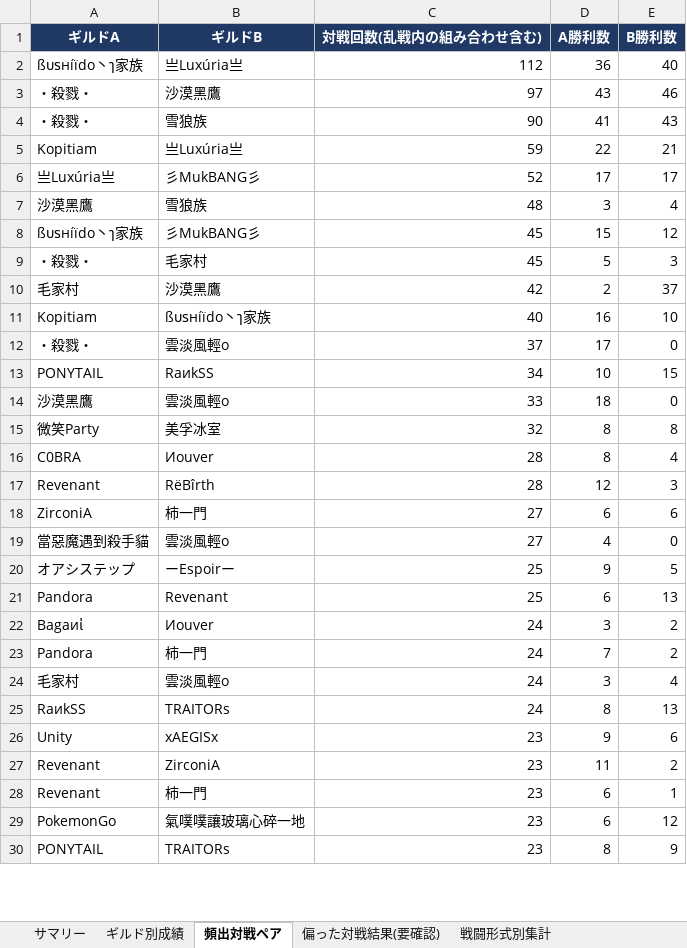
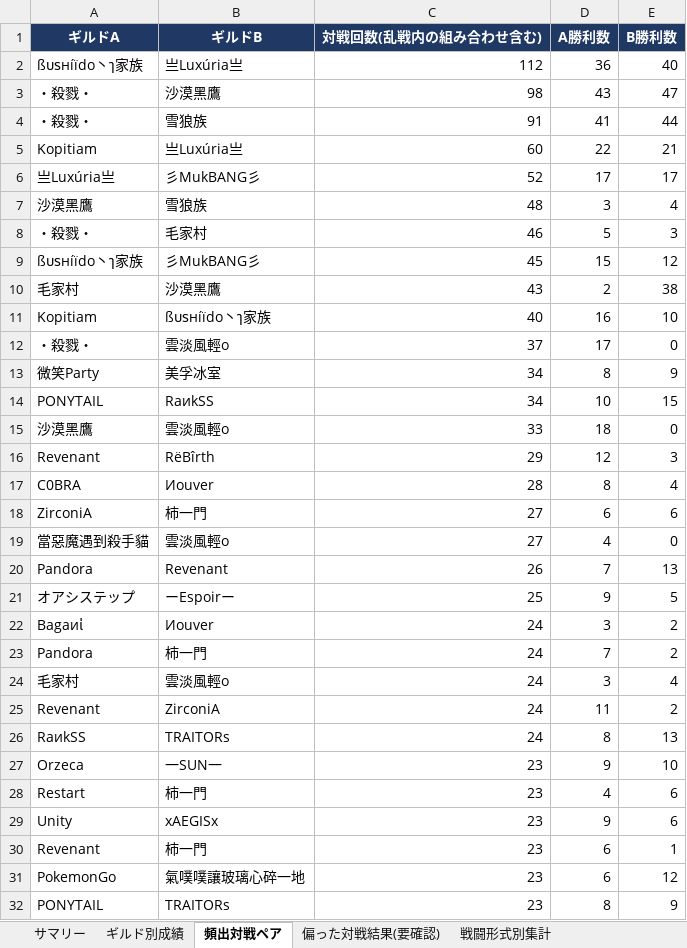
Before and after one commit to Lily-0619/bdm-node-war-tracker, an Excel workbook: report/output/拠点戦_過去データ分析.xlsx, sheet 頻出対戦ペア, drawn as a sheet; only a part is shown; values as stored, in another font and other column widths than the file's, no borders; removed rows and columns are numbered as before the commit, all else as after; the diff covers the shown part only; the diff names each change by its address in the sheet, - before the commit and + after, or states it on an @@ line.

```diff
--- a/report/output/拠点戦_過去データ分析.xlsx (sheet 頻出対戦ペア)
+++ b/report/output/拠点戦_過去データ分析.xlsx (sheet 頻出対戦ペア)
-C3 (対戦回数(乱戦内の組み合わせ含む)): 97
+C3 (対戦回数(乱戦内の組み合わせ含む)): 98
-E3 (B勝利数): 46
+E3 (B勝利数): 47
-C4 (対戦回数(乱戦内の組み合わせ含む)): 90
+C4 (対戦回数(乱戦内の組み合わせ含む)): 91
-E4 (B勝利数): 43
+E4 (B勝利数): 44
-C5 (対戦回数(乱戦内の組み合わせ含む)): 59
+C5 (対戦回数(乱戦内の組み合わせ含む)): 60
+row 8: ・殺戮・ | 毛家村 | 46 | 5 | 3
-row 9: ・殺戮・ | 毛家村 | 45 | 5 | 3
-C10 (対戦回数(乱戦内の組み合わせ含む)): 42
+C10 (対戦回数(乱戦内の組み合わせ含む)): 43
-E10 (B勝利数): 37
+E10 (B勝利数): 38
+row 13: 微笑Party | 美孚冰室 | 34 | 8 | 9
-row 15: 微笑Party | 美孚冰室 | 32 | 8 | 8
+row 16: Revenant | RëBîrth | 29 | 12 | 3
-row 17: Revenant | RëBîrth | 28 | 12 | 3
+row 20: Pandora | Revenant | 26 | 7 | 13
-row 21: Pandora | Revenant | 25 | 6 | 13
+row 25: Revenant | ZirconiA | 24 | 11 | 2
+row 27: Orzeca | 一SUN一 | 23 | 9 | 10
+row 28: Restart | 柿一門 | 23 | 4 | 6
-row 27: Revenant | ZirconiA | 23 | 11 | 2
```
Also changed, not shown: 15 added rows and 17 removed rows elsewhere in this sheet, sheet 月別参加数, sheet ギルド別成績, sheet 拠点別入札状況, sheet 偏った対戦結果(要確認), sheet N人巴_頻出組み合わせ, sheet 新規参入_離脱, 2 more sheets, 17 other files.
